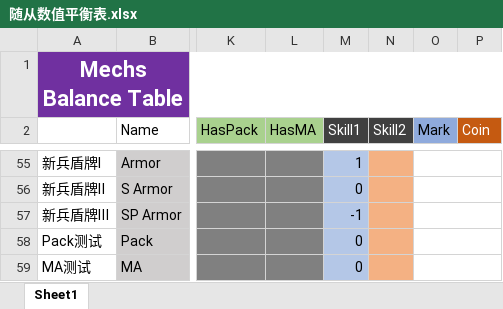
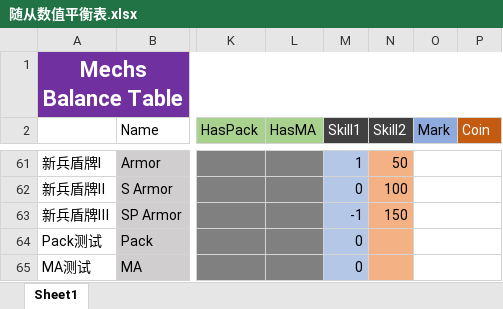
Before and after one commit to Biang2016/Mech-Storm, an Excel workbook: 随从数值平衡表.xlsx, sheet Sheet1, drawn as a sheet; only a part is shown, gaps mark what is left out; values as stored, in another font and other column widths than the file's, no borders; addresses are those after the commit; the diff covers the shown part only; the diff names each change by its address in the sheet, - before the commit and + after, or states it on an @@ line.

```diff
--- a/随从数值平衡表.xlsx (sheet Sheet1)
+++ b/随从数值平衡表.xlsx (sheet Sheet1)
-N61 (Skill2): (empty)
+N61 (Skill2): 50
-N62 (Skill2): (empty)
+N62 (Skill2): 100
-N63 (Skill2): (empty)
+N63 (Skill2): 150
```
Also changed, not shown: 6 added rows and 33 edited cells elsewhere in this sheet, formulas that keep their value, 50 other files.
